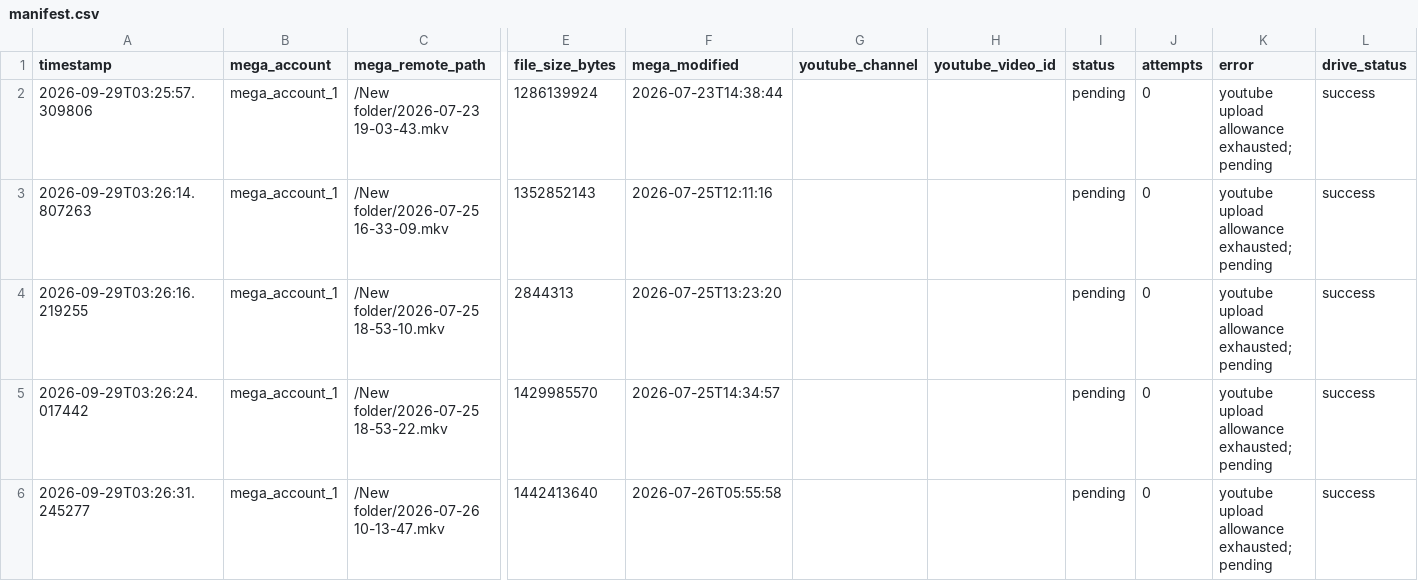
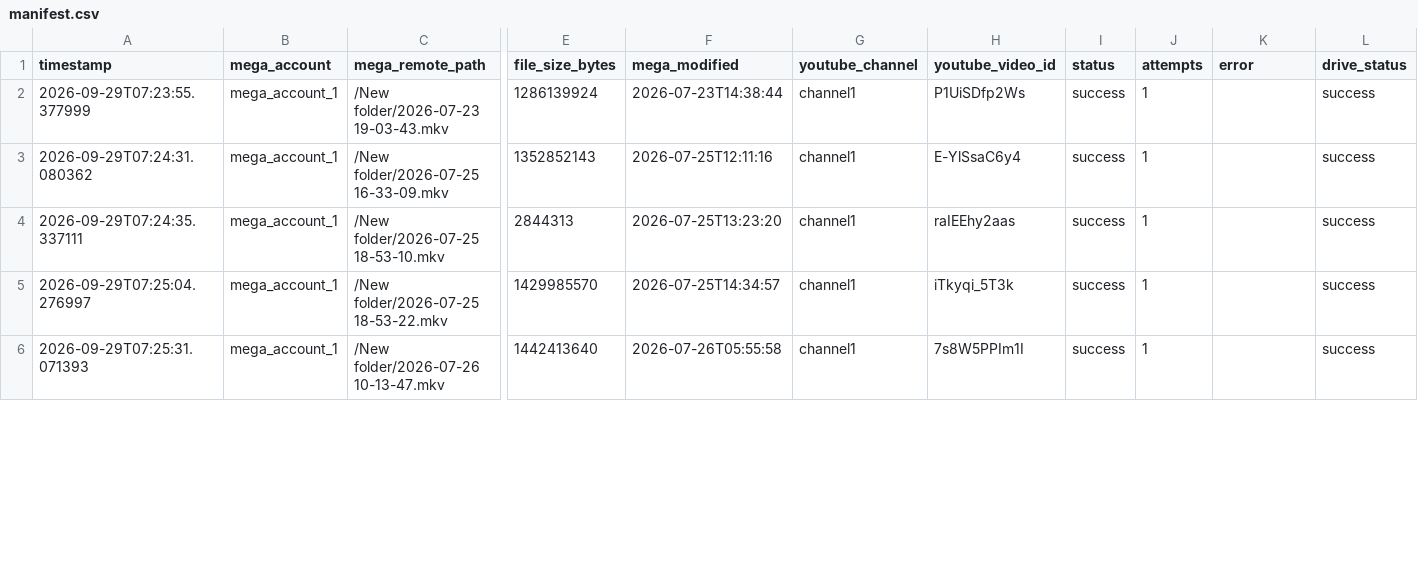
Before and after one commit to authorss81/mega2drive, a CSV file: manifest.csv, drawn as a sheet; only a part is shown, gaps mark what is left out; the diff covers the shown part only; the diff names each change by its address in the sheet, - before the commit and + after, or states it on an @@ line.

```diff
--- a/manifest.csv
+++ b/manifest.csv
-A2 (timestamp): 2026-09-29T03:25:57.309806
+A2 (timestamp): 2026-09-29T07:23:55.377999
-G2:G6 (youtube_channel): (empty)
+G2:G6 (youtube_channel): channel1
-H2 (youtube_video_id): (empty)
+H2 (youtube_video_id): P1UiSDfp2Ws
-I2:I6 (status): pending
+I2:I6 (status): success
-J2:J6 (attempts): 0
+J2:J6 (attempts): 1
-K2:K6 (error): youtube upload allowance exhausted; pending
+K2:K6 (error): (empty)
-A3 (timestamp): 2026-09-29T03:26:14.807263
+A3 (timestamp): 2026-09-29T07:24:31.080362
-H3 (youtube_video_id): (empty)
+H3 (youtube_video_id): E-YlSsaC6y4
-A4 (timestamp): 2026-09-29T03:26:16.219255
+A4 (timestamp): 2026-09-29T07:24:35.337111
-H4 (youtube_video_id): (empty)
+H4 (youtube_video_id): raIEEhy2aas
-A5 (timestamp): 2026-09-29T03:26:24.017442
+A5 (timestamp): 2026-09-29T07:25:04.276997
-H5 (youtube_video_id): (empty)
+H5 (youtube_video_id): iTkyqi_5T3k
-A6 (timestamp): 2026-09-29T03:26:31.245277
+A6 (timestamp): 2026-09-29T07:25:31.071393
-H6 (youtube_video_id): (empty)
+H6 (youtube_video_id): 7s8W5PPIm1I
```
Also changed, not shown: 50 edited cells elsewhere in this file, 1 other file.
